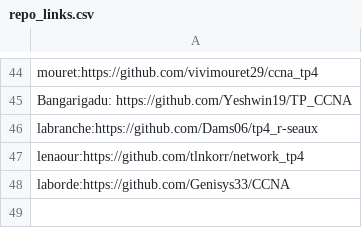
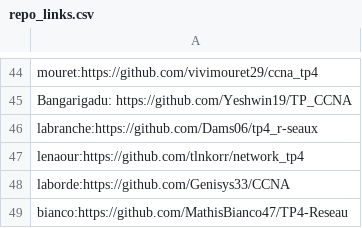
Before and after one commit to StevenDias33/B1-Reseau-2018, a CSV file: tp/4/repo_links.csv, drawn as a sheet; only a part is shown, gaps mark what is left out.

Commit message:
add bianco

```diff
--- a/tp/4/repo_links.csv
+++ b/tp/4/repo_links.csv
@@ -48 +48,2 @@ lenaour:https://github.com/tlnkorr/network_tp4
 laborde:https://github.com/Genisys33/CCNA
+bianco:https://github.com/MathisBianco47/TP4-Reseau
```
